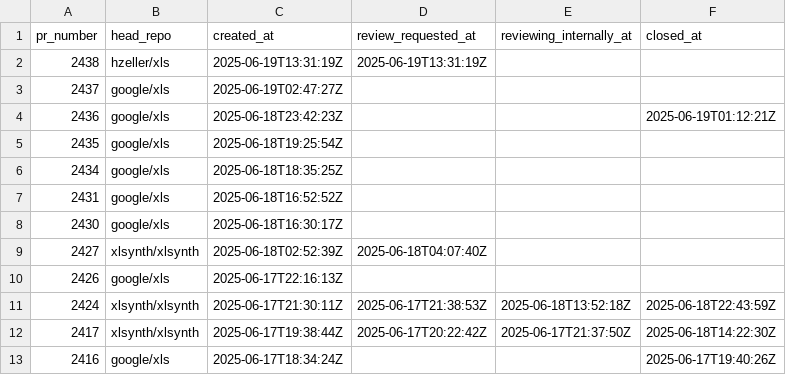
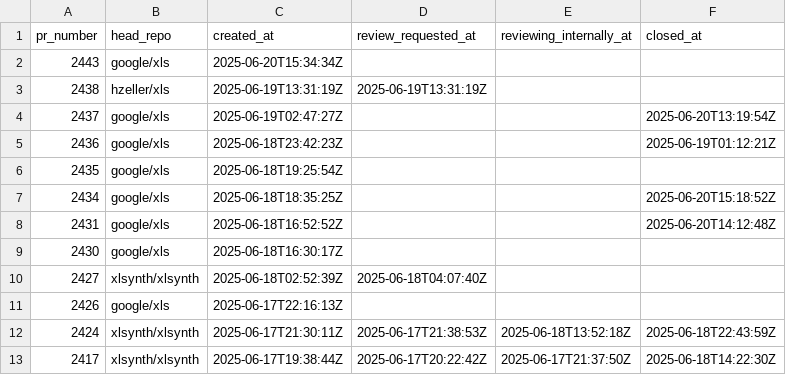
Before and after one commit to xlsynth/xls-pr-data, a CSV file: pr_data.csv, drawn as a sheet; only a part is shown; the shorter side is filled out with more unchanged rows.

```diff
--- a/pr_data.csv
+++ b/pr_data.csv
@@ -1,8 +1,9 @@
 pr_number,head_repo,created_at,review_requested_at,reviewing_internally_at,closed_at
+2443,google/xls,2025-06-20T15:34:34Z,,,
 2438,hzeller/xls,2025-06-19T13:31:19Z,2025-06-19T13:31:19Z,,
-2437,google/xls,2025-06-19T02:47:27Z,,,
+2437,google/xls,2025-06-19T02:47:27Z,,,2025-06-20T13:19:54Z
 2436,google/xls,2025-06-18T23:42:23Z,,,2025-06-19T01:12:21Z
 2435,google/xls,2025-06-18T19:25:54Z,,,
-2434,google/xls,2025-06-18T18:35:25Z,,,
-2431,google/xls,2025-06-18T16:52:52Z,,,
+2434,google/xls,2025-06-18T18:35:25Z,,,2025-06-20T15:18:52Z
+2431,google/xls,2025-06-18T16:52:52Z,,,2025-06-20T14:12:48Z
 2430,google/xls,2025-06-18T16:30:17Z,,,
```
Also changed, not shown: 1 other file.
